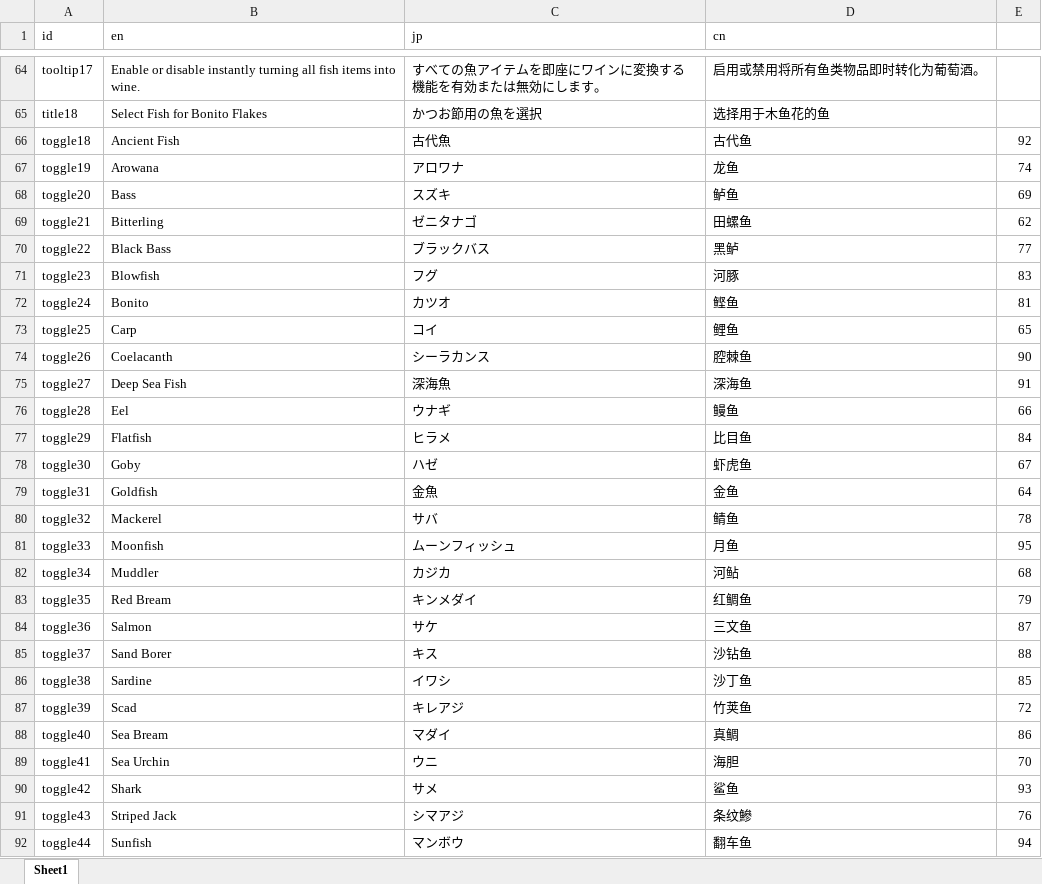
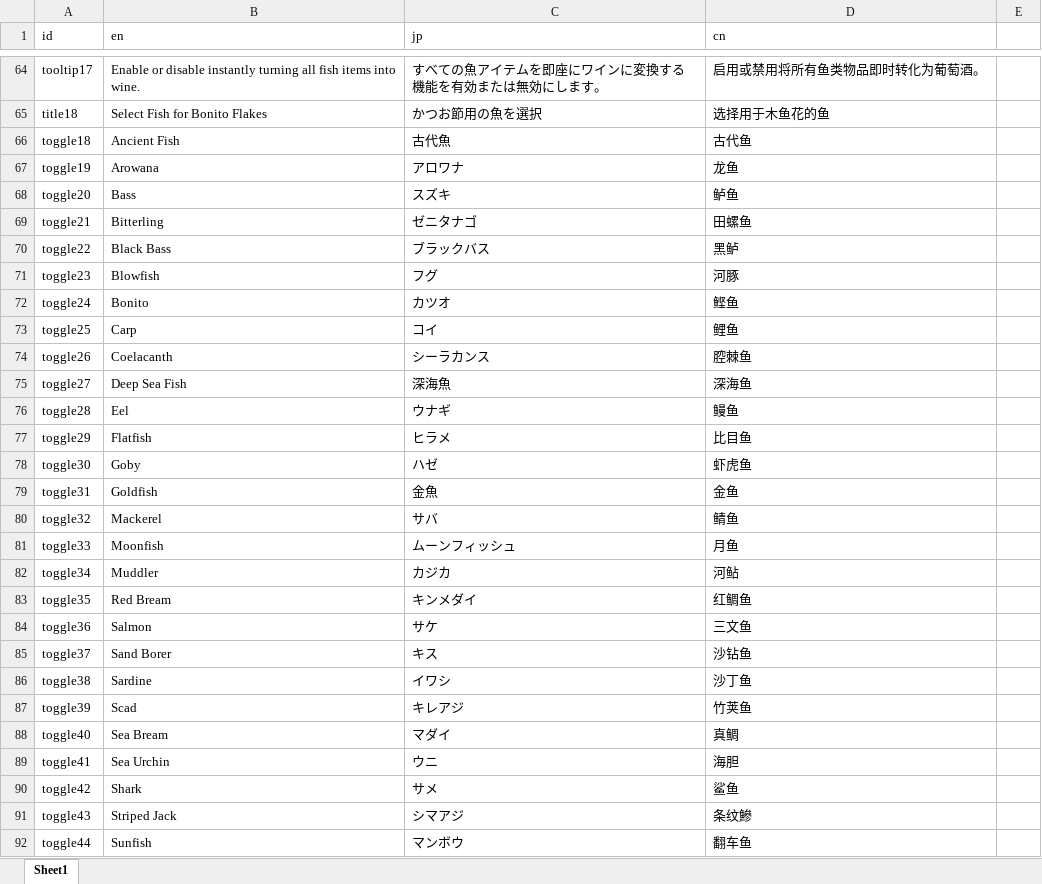
Before and after one commit to mlacanilao/InstantFishing, an Excel workbook: translations.xlsx, sheet Sheet1, drawn as a sheet; only a part is shown, gaps mark what is left out; values as stored, in another font and other column widths than the file's, no borders; the diff covers the shown part only; the diff names each change by its address in the sheet, - before the commit and + after, or states it on an @@ line.

```diff
--- a/translations.xlsx (sheet Sheet1)
+++ b/translations.xlsx (sheet Sheet1)
-E66: 92
+E66: (empty)
-E67: 74
+E67: (empty)
-E68: 69
+E68: (empty)
-E69: 62
+E69: (empty)
-E70: 77
+E70: (empty)
-E71: 83
+E71: (empty)
-E72: 81
+E72: (empty)
-E73: 65
+E73: (empty)
-E74: 90
+E74: (empty)
-E75: 91
+E75: (empty)
-E76: 66
+E76: (empty)
-E77: 84
+E77: (empty)
-E78: 67
+E78: (empty)
-E79: 64
+E79: (empty)
-E80: 78
+E80: (empty)
-E81: 95
+E81: (empty)
-E82: 68
+E82: (empty)
-E83: 79
+E83: (empty)
-E84: 87
+E84: (empty)
-E85: 88
+E85: (empty)
-E86: 85
+E86: (empty)
-E87: 72
+E87: (empty)
-E88: 86
+E88: (empty)
-E89: 70
+E89: (empty)
-E90: 93
+E90: (empty)
-E91: 76
+E91: (empty)
-E92: 94
+E92: (empty)
```
Also changed, not shown: 7 edited cells elsewhere in this sheet, 3 other files.
